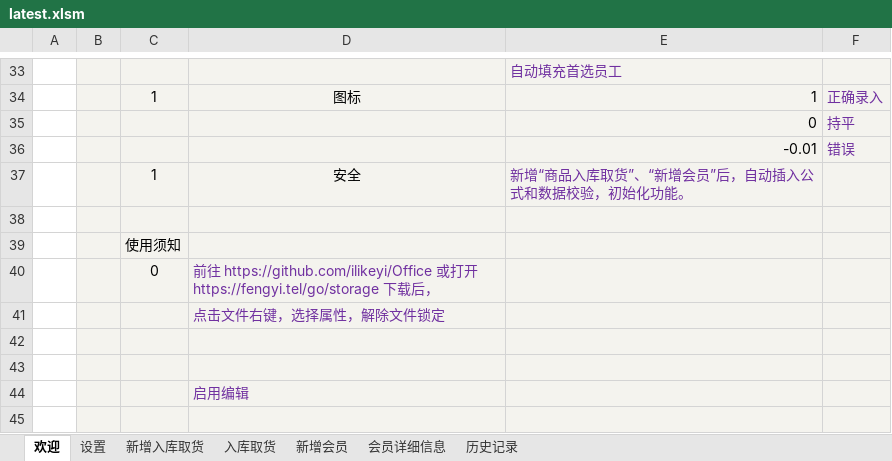
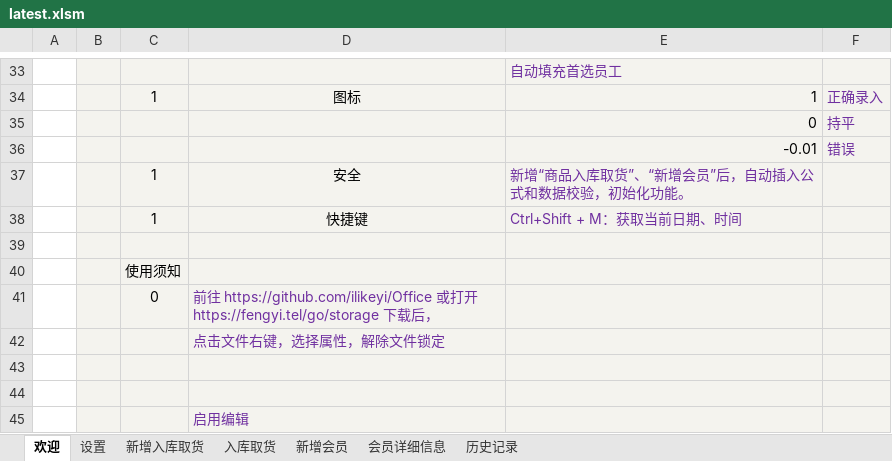
Before and after one commit to ilikeyi/Office, an Excel workbook: Storage/latest.xlsm, sheet 欢迎, drawn as a sheet; only a part is shown, gaps mark what is left out; the shorter side is filled out with more unchanged rows; values as stored, in another font and other column widths than the file's, no borders; charts and pictures and conditional formats not drawn; the diff names each change by its address in the sheet, - before the commit and + after, or states it on an @@ line.

```diff
--- a/Storage/latest.xlsm (sheet 欢迎)
+++ b/Storage/latest.xlsm (sheet 欢迎)
+row 38:  |  | 1 | 快捷键 | Ctrl+Shift + M：获取当前日期、时间
```
Also changed, not shown: sheet 入库取货, charts or pictures.
